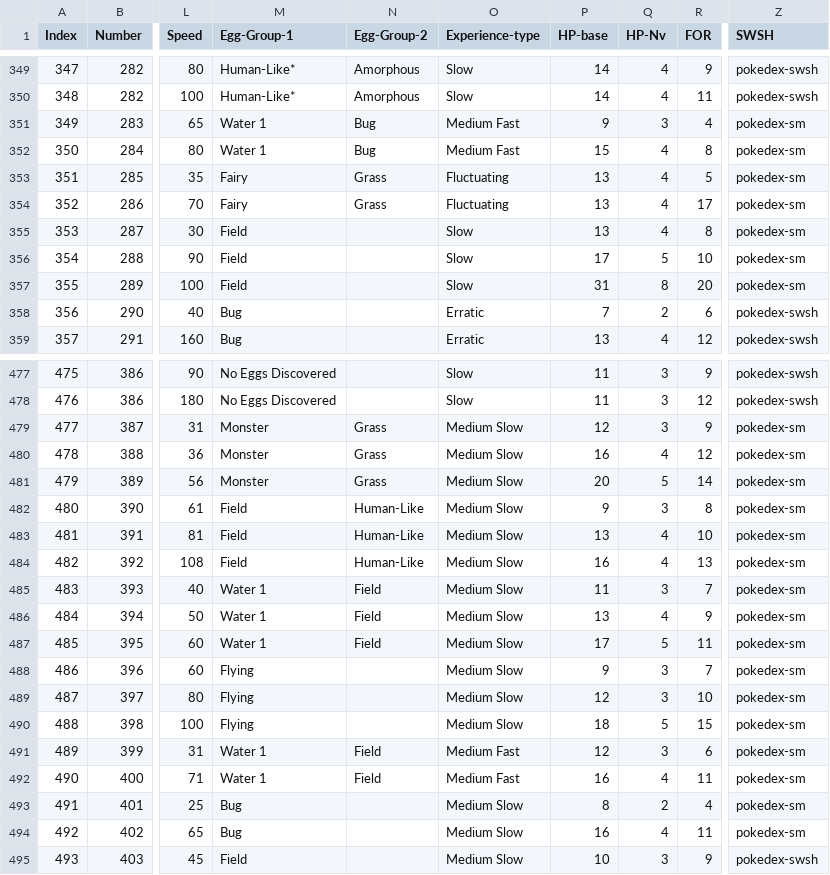
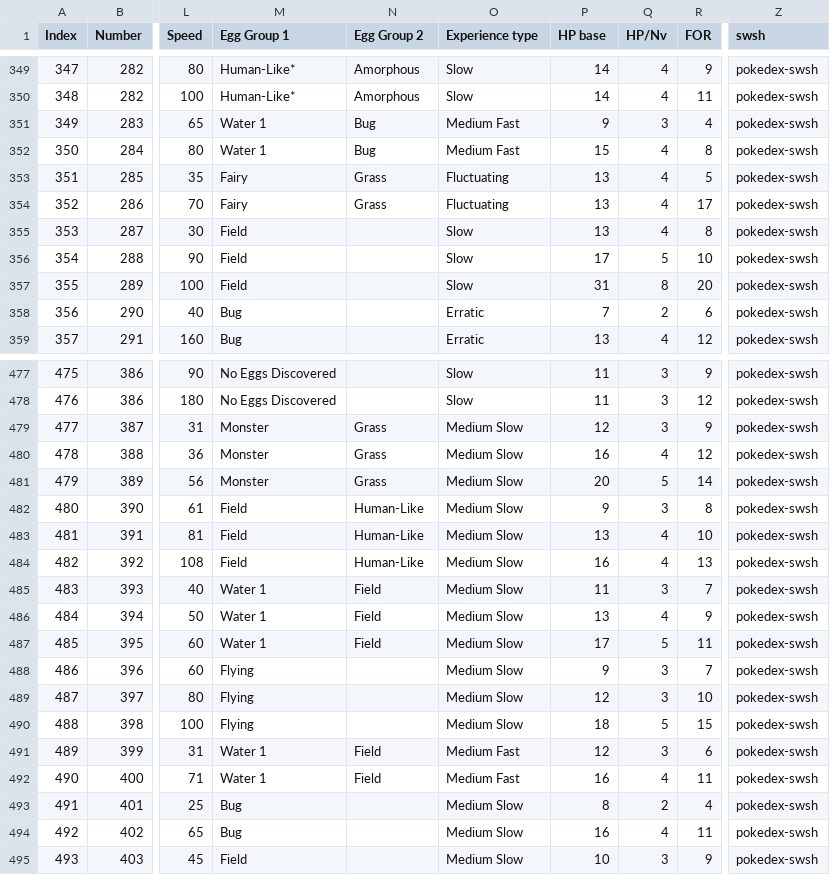
Before and after one commit to IsaDelatore/PokemonRPGTormenta20, a CSV file: data/pokemon.csv, drawn as a sheet; only a part is shown, gaps mark what is left out; the diff covers the shown part only; the diff names each change by its address in the sheet, - before the commit and + after, or states it on an @@ line.

```diff
--- a/data/pokemon.csv
+++ b/data/pokemon.csv
-M1: Egg-Group-1
+M1: Egg Group 1
-N1: Egg-Group-2
+N1: Egg Group 2
-O1: Experience-type
+O1: Experience type
-P1: HP-base
+P1: HP base
-Q1: HP-Nv
+Q1: HP/Nv
-Z1: SWSH
+Z1: swsh
-Z351:Z357 (swsh): pokedex-sm
+Z351:Z357 (swsh): pokedex-swsh
-Z479:Z494 (swsh): pokedex-sm
+Z479:Z494 (swsh): pokedex-swsh
```
Also changed, not shown: 159 edited cells elsewhere in this file.
